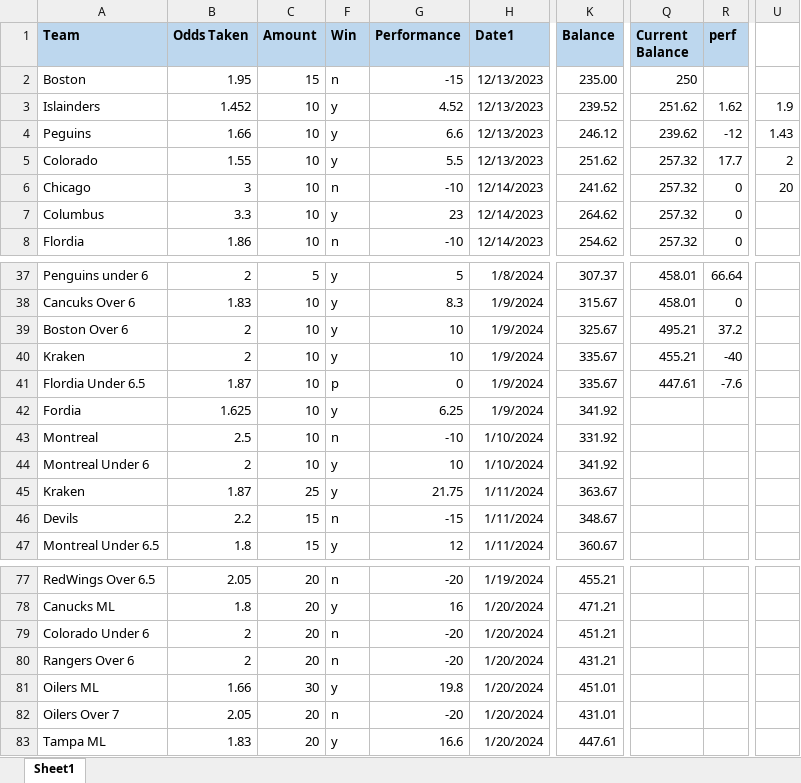
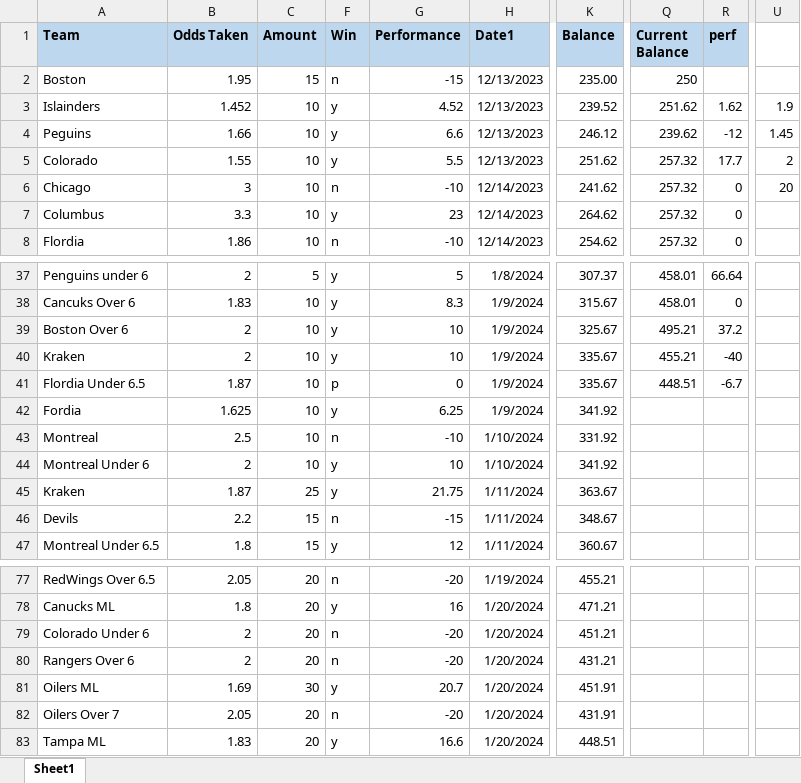
Before and after one commit to TeslaTruther/Hockey-Model, an Excel workbook: EV Performance.xlsx, sheet Sheet1, drawn as a sheet; only a part is shown, gaps mark what is left out; values as stored, in another font and other column widths than the file's, no borders; the diff names each change by its address in the sheet, - before the commit and + after, or states it on an @@ line.

```diff
--- a/EV Performance.xlsx (sheet Sheet1)
+++ b/EV Performance.xlsx (sheet Sheet1)
-U4: 1.43
+U4: 1.45
-Q41 (Current Balance): 447.61
+Q41 (Current Balance): 448.51
-R41 (perf): -7.6
+R41 (perf): -6.7
-B81 (Odds Taken): 1.66
+B81 (Odds Taken): 1.69
-G81 (Performance): 19.8
+G81 (Performance): 20.7
-K81 (Balance): 451.01
+K81 (Balance): 451.91
-K82 (Balance): 431.01
+K82 (Balance): 431.91
-K83 (Balance): 447.61
+K83 (Balance): 448.51
```
Also changed, not shown: nhlgar.xlsx, 2 other files.
